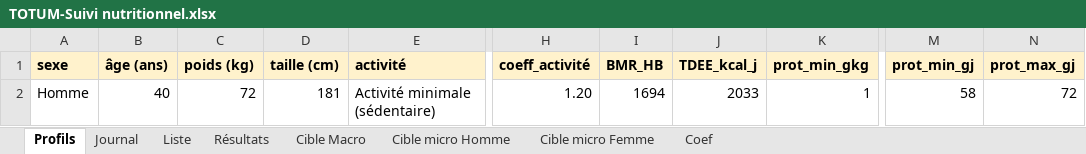
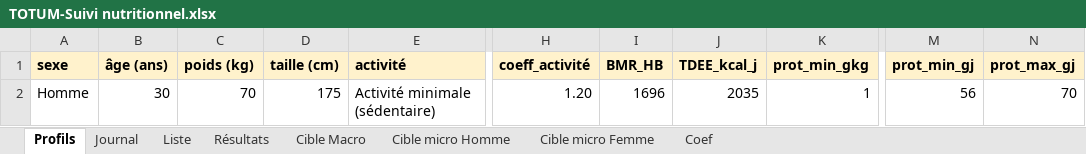
Before and after one commit to dre1002012-design/TOTUM, an Excel workbook: TOTUM-Suivi nutritionnel.xlsx, sheet Profils, drawn as a sheet; only a part is shown, gaps mark what is left out; values as stored, in another font and other column widths than the file's, no borders; charts and pictures not drawn; the diff names each change by its address in the sheet, - before the commit and + after, or states it on an @@ line.

```diff
--- a/TOTUM-Suivi nutritionnel.xlsx (sheet Profils)
+++ b/TOTUM-Suivi nutritionnel.xlsx (sheet Profils)
-B2 (âge (ans)): 40
+B2 (âge (ans)): 30
-C2 (poids (kg)): 72
+C2 (poids (kg)): 70
-D2 (taille (cm)): 181
+D2 (taille (cm)): 175
-I2 (BMR_HB): 1694
+I2 (BMR_HB): 1696
-J2 (TDEE_kcal_j): 2033
+J2 (TDEE_kcal_j): 2035
-M2 (prot_min_gj): 58
+M2 (prot_min_gj): 56
-N2 (prot_max_gj): 72
+N2 (prot_max_gj): 70
```
Also changed, not shown: sheet Cible micro Femme, sheet Cible micro Homme, sheet Cible Macro, sheet Liste, sheet Résultats.
